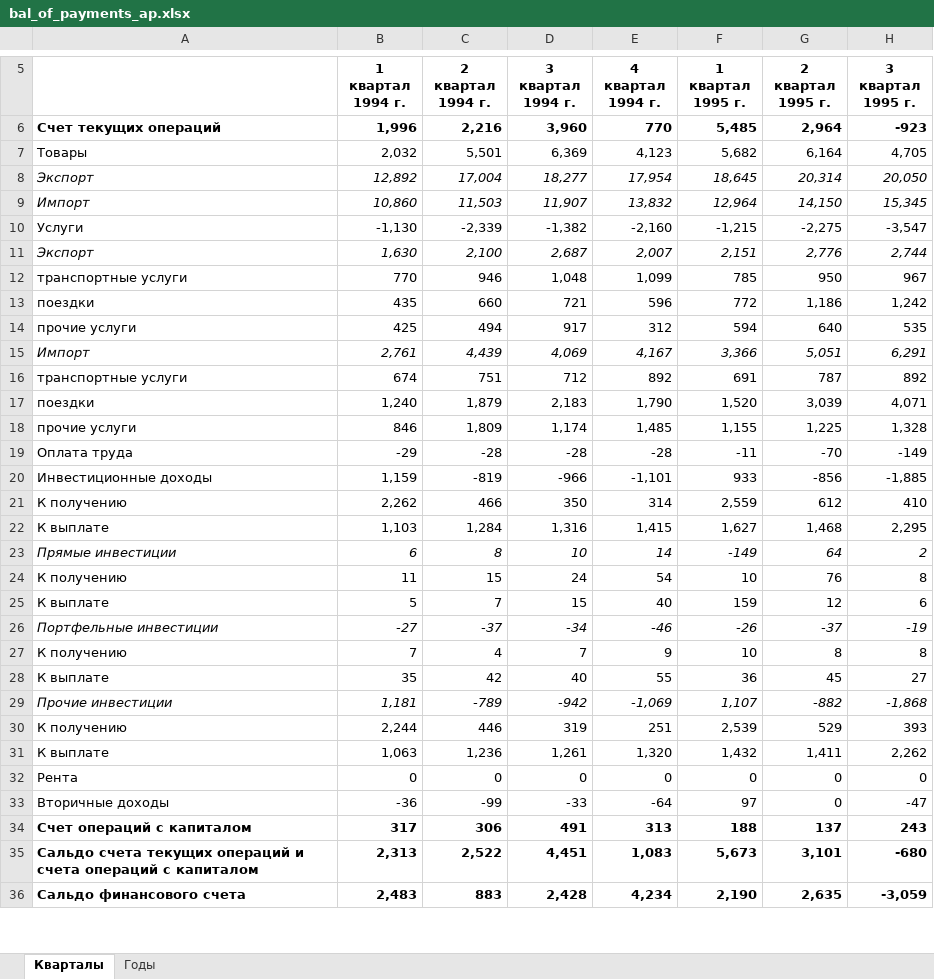
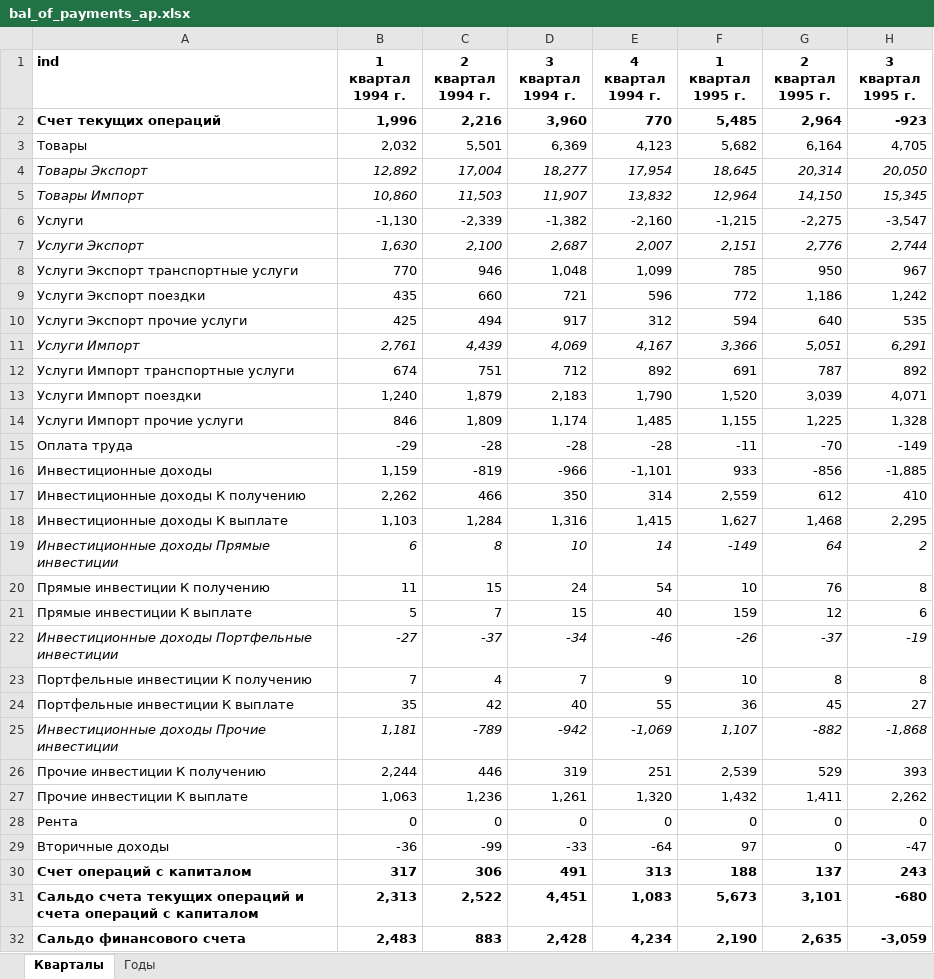
Before and after one commit to nikserbur/CBModelsStohastic, an Excel workbook: 3.Data/bal_of_payments_ap.xlsx, sheet Кварталы, drawn as a sheet; only a part is shown, gaps mark what is left out; values as stored, in another font and other column widths than the file's, no borders; addresses are those after the commit; the diff covers the shown part only; the diff names each change by its address in the sheet, - before the commit and + after, or states it on an @@ line.

```diff
--- a/3.Data/bal_of_payments_ap.xlsx (sheet Кварталы)
+++ b/3.Data/bal_of_payments_ap.xlsx (sheet Кварталы)
-A1: (empty)
+A1: ind
-A4 (ind): Экспорт
+A4 (ind): Товары Экспорт
-A5 (ind): Импорт
+A5 (ind): Товары Импорт
-A7 (ind): Экспорт
+A7 (ind): Услуги Экспорт
-A8 (ind): транспортные услуги
+A8 (ind): Услуги Экспорт транспортные услуги
-A9 (ind): поездки
+A9 (ind): Услуги Экспорт поездки
-A10 (ind): прочие услуги
+A10 (ind): Услуги Экспорт прочие услуги
-A11 (ind): Импорт
+A11 (ind): Услуги Импорт
-A12 (ind): транспортные услуги
+A12 (ind): Услуги Импорт транспортные услуги
-A13 (ind): поездки
+A13 (ind): Услуги Импорт поездки
-A14 (ind): прочие услуги
+A14 (ind): Услуги Импорт прочие услуги
-A17 (ind): К получению
+A17 (ind): Инвестиционные доходы К получению
-A18 (ind): К выплате
+A18 (ind): Инвестиционные доходы К выплате
-A19 (ind): Прямые инвестиции
+A19 (ind): Инвестиционные доходы Прямые инвестиции
-A20 (ind): К получению
+A20 (ind): Прямые инвестиции К получению
-A21 (ind): К выплате
+A21 (ind): Прямые инвестиции К выплате
-A22 (ind): Портфельные инвестиции
+A22 (ind): Инвестиционные доходы Портфельные инвестиции
-A23 (ind): К получению
+A23 (ind): Портфельные инвестиции К получению
-A24 (ind): К выплате
+A24 (ind): Портфельные инвестиции К выплате
-A25 (ind): Прочие инвестиции
+A25 (ind): Инвестиционные доходы Прочие инвестиции
-A26 (ind): К получению
+A26 (ind): Прочие инвестиции К получению
-A27 (ind): К выплате
+A27 (ind): Прочие инвестиции К выплате
```
Also changed, not shown: 18 removed rows and 18 edited cells elsewhere in this sheet, 3.Data/RC_F11_01_2010_T04_07_2025.xlsx, 3.Data/assets.xlsx, 2 other files.
